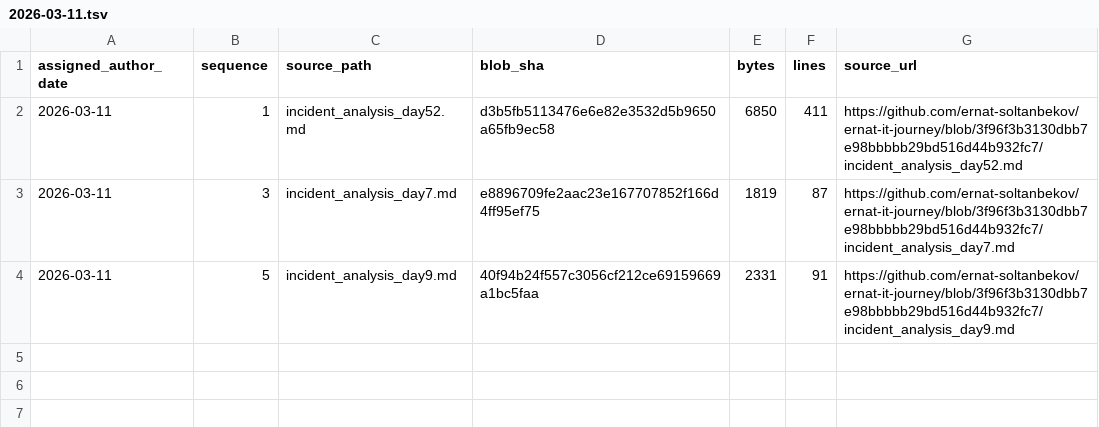
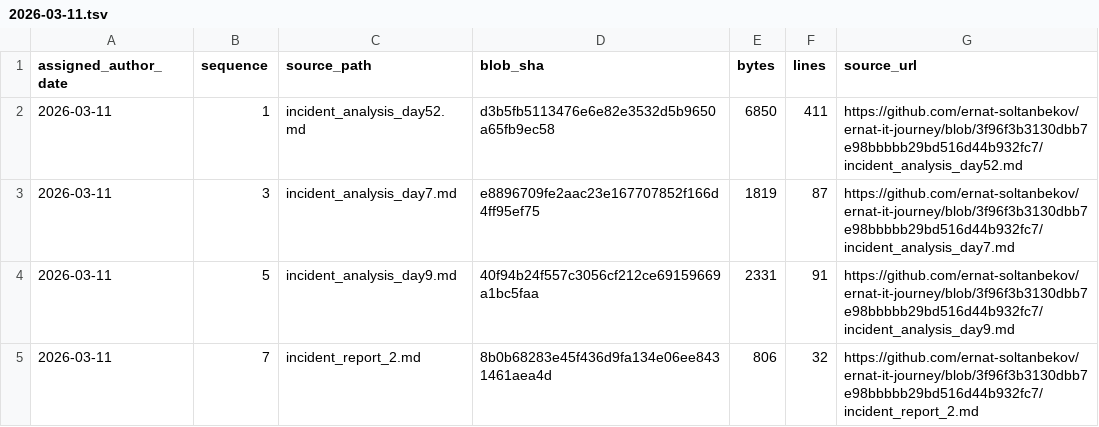
Before and after one commit to ernat-soltanbekov/ernat-it-journey, a TSV file: source-catalog-2026-09-30/daily/2026-03-11.tsv, drawn as a sheet; the diff names each change by its address in the sheet, - before the commit and + after, or states it on an @@ line.

Commit message:
catalog: add source metadata for 2026-03-11 #7 (backfill generated 2026-09-30)

```diff
--- a/source-catalog-2026-09-30/daily/2026-03-11.tsv
+++ b/source-catalog-2026-09-30/daily/2026-03-11.tsv
+row 5: 2026-03-11 | 7 | incident_report_2.md | 8b0b68283e45f436d9fa134e06ee8431461aea4d | 806 | 32 | https://github.com/ernat-soltanbekov/ernat-it-journey/blob/3f96f3b3130dbb7e98bbbbb29bd516d44b932fc7/incident_report_2.md
```
